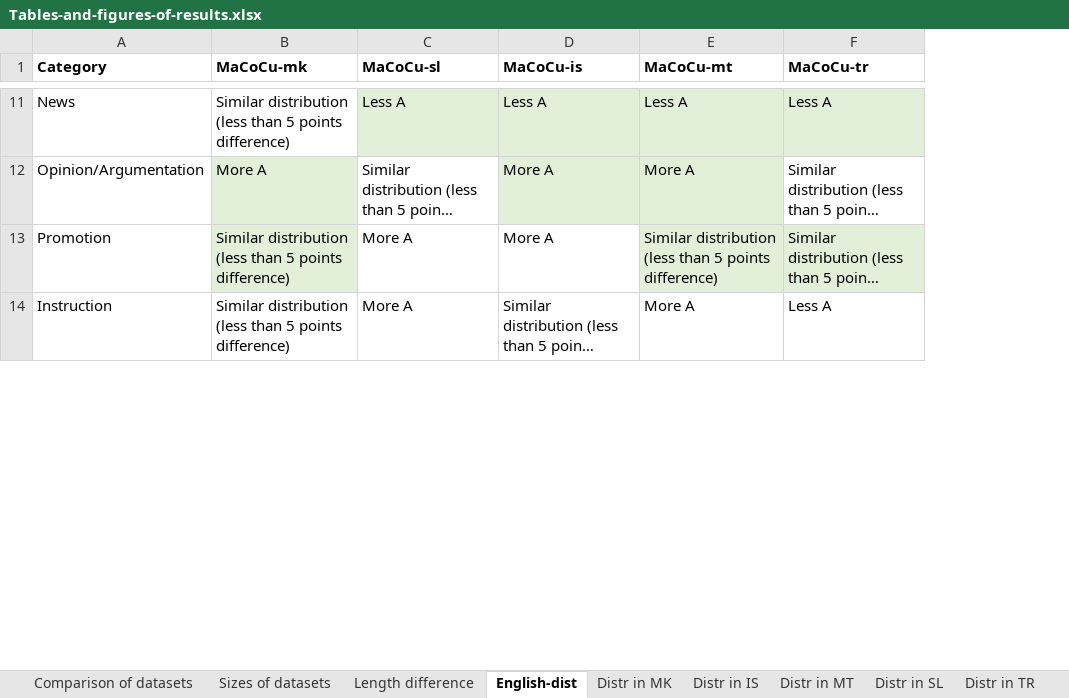
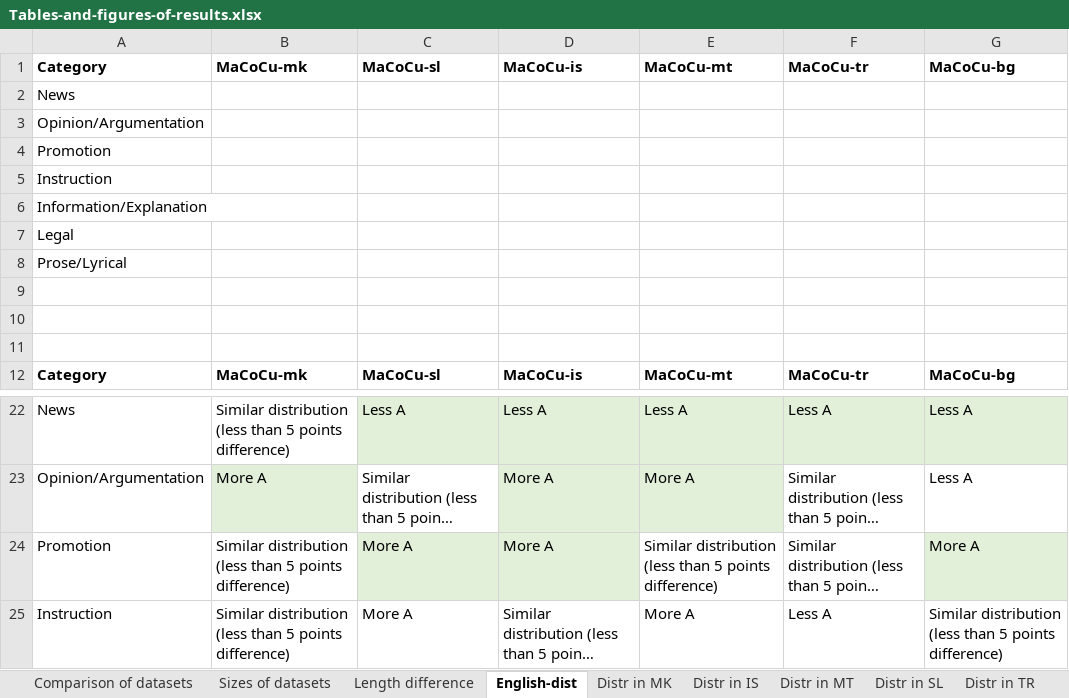
Before and after one commit to TajaKuzman/Applying-GENRE-on-MaCoCu-bilingual, an Excel workbook: Tables-and-figures-of-results.xlsx, sheet English-dist, drawn as a sheet; only a part is shown, gaps mark what is left out; long unchanged cells end in …; values as stored, in another font and other column widths than the file's, no borders; addresses are those after the commit; the diff names each change by its address in the sheet, - before the commit and + after, or states it on an @@ line.

```diff
--- a/Tables-and-figures-of-results.xlsx (sheet English-dist)
+++ b/Tables-and-figures-of-results.xlsx (sheet English-dist)
+column G, row 12: MaCoCu-bg; rows 22-25: Less A | Less A | More A | Similar distribution (less than 5 points difference)
+row 1: Category | MaCoCu-mk | MaCoCu-sl | MaCoCu-is | MaCoCu-mt | MaCoCu-tr | MaCoCu-bg
+row 2: News
+row 3: Opinion/Argumentation
+row 4: Promotion
+row 5: Instruction
+row 6: Information/Explanation
+row 7: Legal
+row 8: Prose/Lyrical
+row 9: (empty)
+row 10: (empty)
+row 11: (empty)
-B24 fill: #E2F0D9
+B24 fill: none
-C24:D24 fill: none
+C24:D24 fill: #E2F0D9
-E24:F24 fill: #E2F0D9
+E24:F24 fill: none
```
Also changed, not shown: sheet Length difference, sheet Comparison of datasets, sheet Sizes of datasets, other sheet tabs, charts or pictures, 1 other file.
